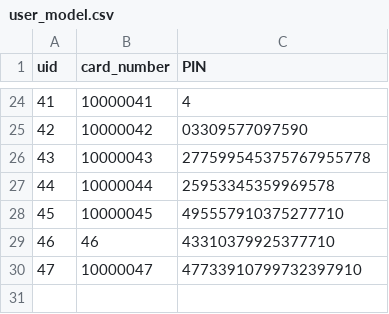
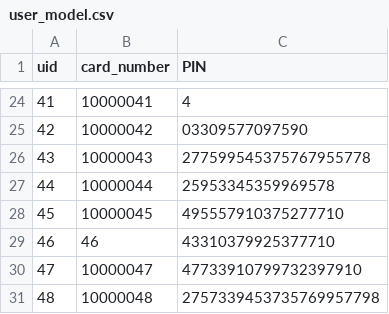
Before and after one commit to robertjanzen/acit-2515, a CSV file: model/user_model.csv, drawn as a sheet; only a part is shown, gaps mark what is left out; the diff names each change by its address in the sheet, - before the commit and + after, or states it on an @@ line.

```diff
--- a/model/user_model.csv
+++ b/model/user_model.csv
+row 31: 48 | 10000048 | 2757339453735769957798
```
Also changed, not shown: 5 other files.
